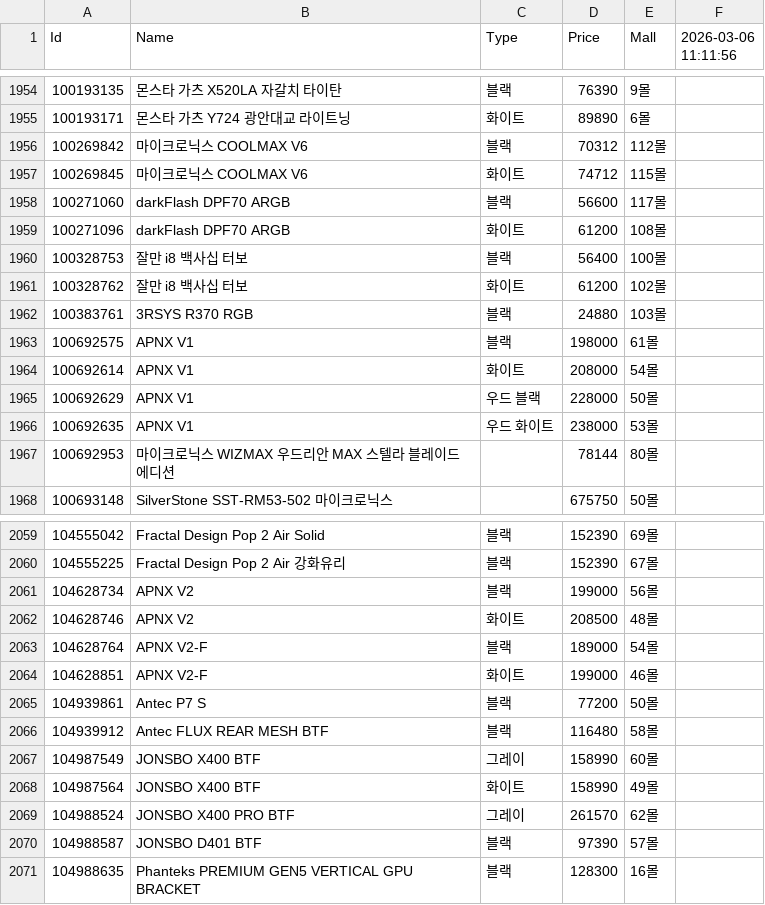
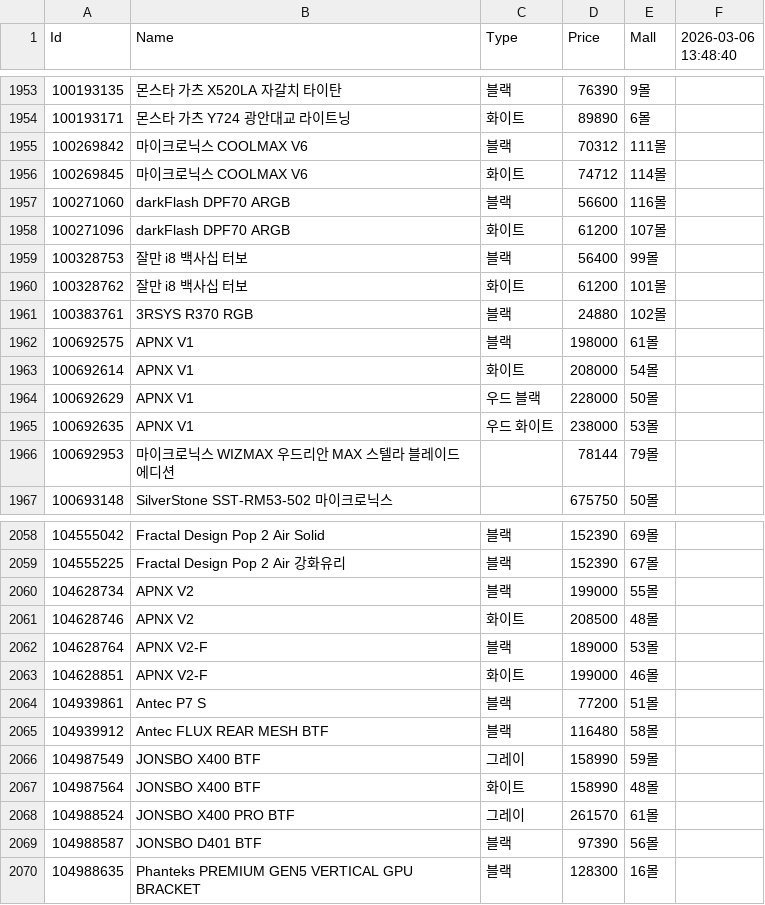
Before and after one commit to SSSSSSSSSSSSSSSSSSSSSSSSSSSSSSSSSSSSSun/Danawa-Crawler, a CSV file: crawl_data/Case.csv, drawn as a sheet; only a part is shown, gaps mark what is left out; the diff covers the shown part only.

```diff
--- a/crawl_data/Case.csv
+++ b/crawl_data/Case.csv
@@ -1 +1 @@
-Id,Name,Type,Price,Mall,2026-03-06 11:11:56
+Id,Name,Type,Price,Mall,2026-03-06 13:48:40
@@ -1955,9 +1954,9 @@ Id,Name,Type,Price,Mall,2026-03-06 11:11:56
 100193171,몬스타 가츠 Y724 광안대교 라이트닝,화이트,89890,6몰,
-100269842,마이크로닉스 COOLMAX V6,블랙,70312,112몰,
-100269845,마이크로닉스 COOLMAX V6,화이트,74712,115몰,
-100271060,darkFlash DPF70 ARGB,블랙,56600,117몰,
-100271096,darkFlash DPF70 ARGB,화이트,61200,108몰,
-100328753,잘만 i8 백사십 터보,블랙,56400,100몰,
-100328762,잘만 i8 백사십 터보,화이트,61200,102몰,
-100383761,3RSYS R370 RGB,블랙,24880,103몰,
+100269842,마이크로닉스 COOLMAX V6,블랙,70312,111몰,
+100269845,마이크로닉스 COOLMAX V6,화이트,74712,114몰,
+100271060,darkFlash DPF70 ARGB,블랙,56600,116몰,
+100271096,darkFlash DPF70 ARGB,화이트,61200,107몰,
+100328753,잘만 i8 백사십 터보,블랙,56400,99몰,
+100328762,잘만 i8 백사십 터보,화이트,61200,101몰,
+100383761,3RSYS R370 RGB,블랙,24880,102몰,
 100692575,APNX V1,블랙,198000,61몰,
@@ -1966,3 +1965,3 @@ Id,Name,Type,Price,Mall,2026-03-06 11:11:56
 100692635,APNX V1,우드 화이트,238000,53몰,
-100692953,마이크로닉스 WIZMAX 우드리안 MAX 스텔라 블레이드 에디션,,78144,80몰,
+100692953,마이크로닉스 WIZMAX 우드리안 MAX 스텔라 블레이드 에디션,,78144,79몰,
 100693148,SilverStone SST-RM53-502 마이크로닉스,,675750,50몰,
@@ -2060,12 +2059,12 @@ Id,Name,Type,Price,Mall,2026-03-06 11:11:56
 104555225,Fractal Design Pop 2 Air 강화유리,블랙,152390,67몰,
-104628734,APNX V2,블랙,199000,56몰,
+104628734,APNX V2,블랙,199000,55몰,
 104628746,APNX V2,화이트,208500,48몰,
-104628764,APNX V2-F,블랙,189000,54몰,
+104628764,APNX V2-F,블랙,189000,53몰,
 104628851,APNX V2-F,화이트,199000,46몰,
-104939861,Antec P7 S,블랙,77200,50몰,
+104939861,Antec P7 S,블랙,77200,51몰,
 104939912,Antec FLUX REAR MESH BTF,블랙,116480,58몰,
-104987549,JONSBO X400 BTF,그레이,158990,60몰,
-104987564,JONSBO X400 BTF,화이트,158990,49몰,
-104988524,JONSBO X400 PRO BTF,그레이,261570,62몰,
-104988587,JONSBO D401 BTF,블랙,97390,57몰,
+104987549,JONSBO X400 BTF,그레이,158990,59몰,
+104987564,JONSBO X400 BTF,화이트,158990,48몰,
+104988524,JONSBO X400 PRO BTF,그레이,261570,61몰,
+104988587,JONSBO D401 BTF,블랙,97390,56몰,
 104988635,Phanteks PREMIUM GEN5 VERTICAL GPU BRACKET,블랙,128300,16몰,
```
Also changed, not shown: 1 removed row and 103 edited cells elsewhere in this file, crawl_data/HDD.csv, crawl_data/Mainboard.csv, 7 other files.
